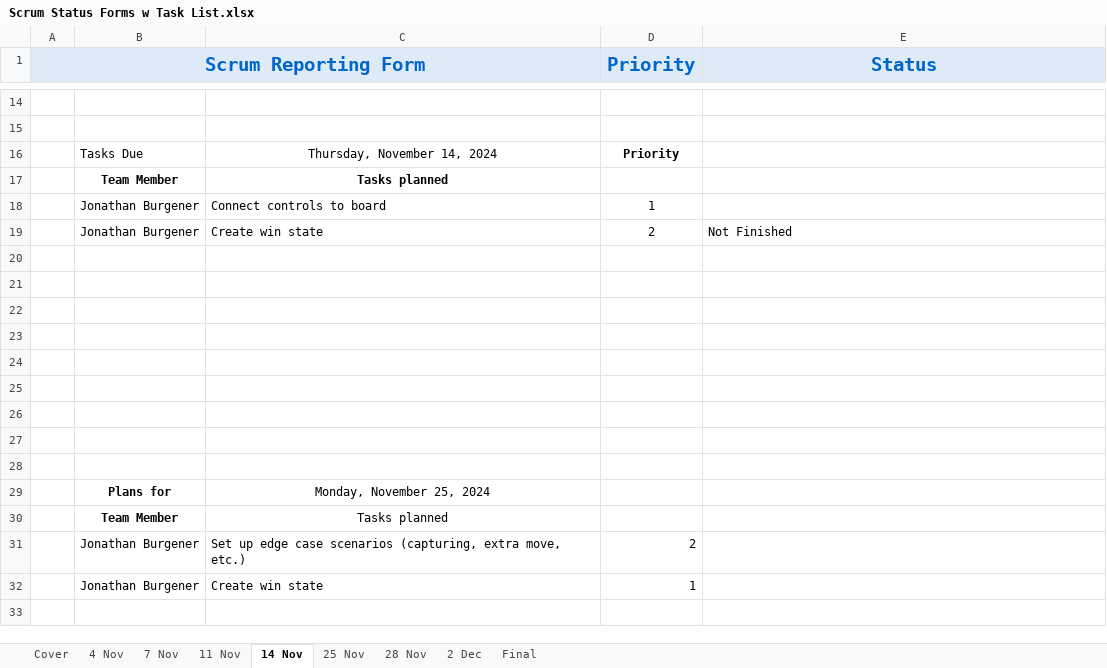
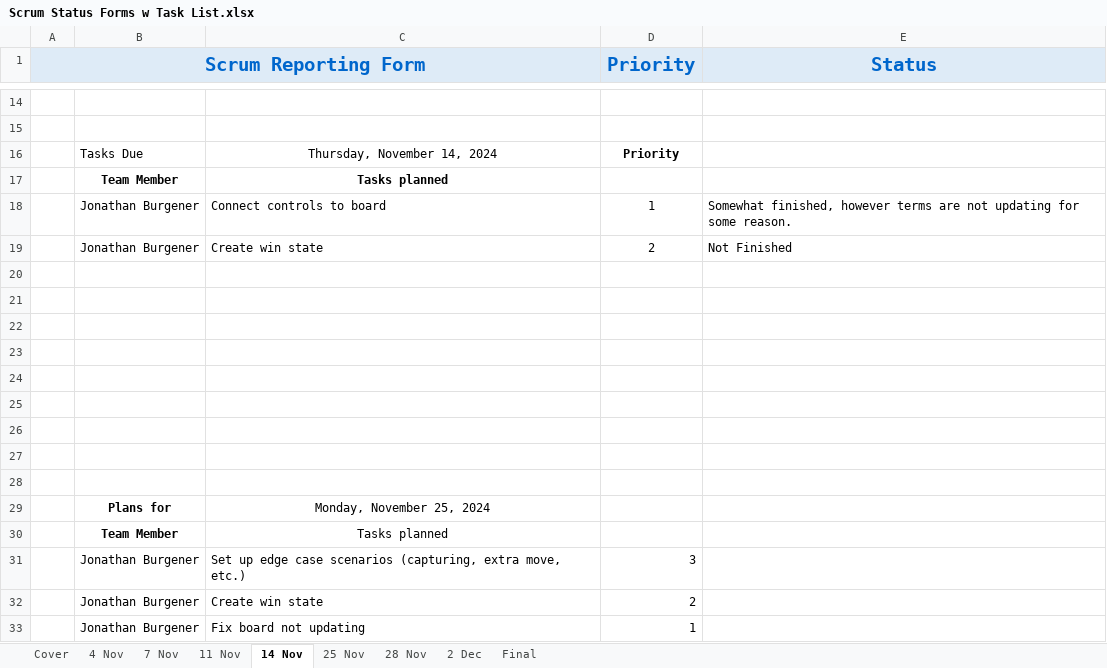
Before and after one commit to JonathanBurg/Mancala-MASM, an Excel workbook: Scrum Status Forms w Task List.xlsx, sheet 14 Nov, drawn as a sheet; only a part is shown, gaps mark what is left out; values as stored, in another font and other column widths than the file's, no borders; addresses are those after the commit; the diff names each change by its address in the sheet, - before the commit and + after, or states it on an @@ line.

Commit message:
Update 11 - 11/18/2024 - 11:48 AM - JB
Working on fixing board not updating

```diff
--- a/Scrum Status Forms w Task List.xlsx (sheet 14 Nov)
+++ b/Scrum Status Forms w Task List.xlsx (sheet 14 Nov)
-E18 (Status): (empty)
+E18 (Status): Somewhat finished, however terms are not updating for some reason.
+row 31:  | Jonathan Burgener | Set up edge case scenarios (capturing, extra move, etc.) | 3
-C32: Set up edge case scenarios (capturing, extra move, etc.)
+C32: Create win state
-C33: Create win state
+C33: Fix board not updating
```
Also changed, not shown: sheet 25 Nov, formulas that keep their value, 3 other files.
